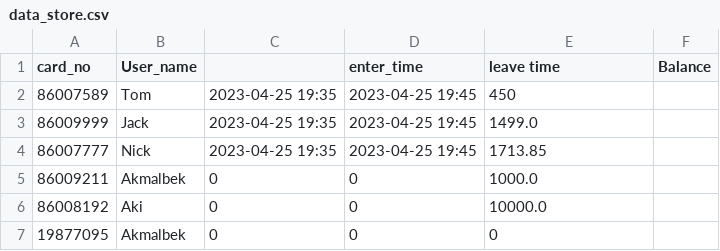
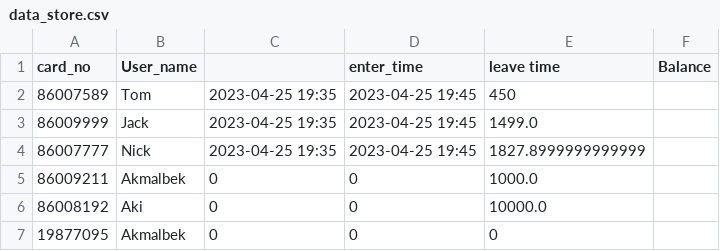
Before and after one commit to Akmalbek09/semester_1, a CSV file: Lesson_33/data_store.csv, drawn as a sheet.

```diff
--- a/Lesson_33/data_store.csv
+++ b/Lesson_33/data_store.csv
@@ -3,3 +3,3 @@ card_no,User_name,,enter_time, leave time,Balance
 86009999,Jack,2023-04-25 19:35, 2023-04-25 19:45,1499.0
-86007777,Nick,2023-04-25 19:35, 2023-04-25 19:45,1713.85
+86007777,Nick,2023-04-25 19:35, 2023-04-25 19:45,1827.8999999999999
 86009211,Akmalbek,0,0,1000.0
```
Also changed, not shown: Lesson_33/dollars.csv, 3 other files.
